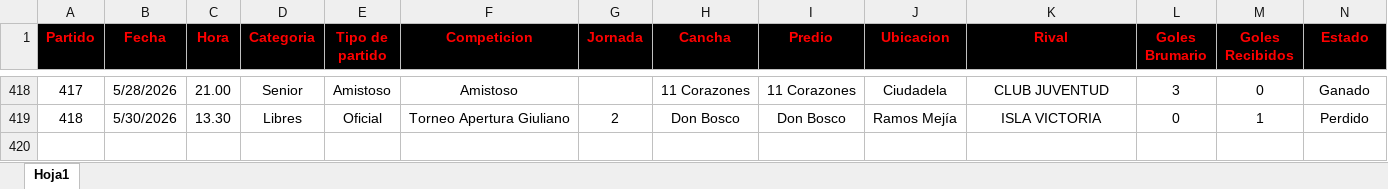
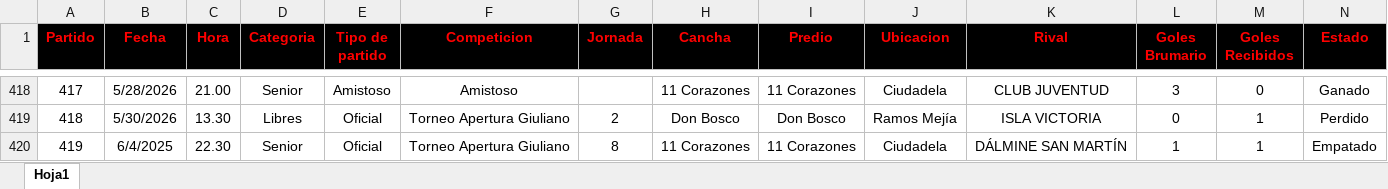
Before and after one commit to nicolascarreno/Brumario, an Excel workbook: backend/src/db/Once_Historico.xlsx, sheet Hoja1, drawn as a sheet; only a part is shown, gaps mark what is left out; values as stored, in another font and other column widths than the file's, no borders; rows hold the shown columns only; the diff names each change by its address in the sheet, - before the commit and + after, or states it on an @@ line.

```diff
--- a/backend/src/db/Once_Historico.xlsx (sheet Hoja1)
+++ b/backend/src/db/Once_Historico.xlsx (sheet Hoja1)
+row 420: 419 | 6/4/2025 | 22.30 | Senior | Oficial | Torneo Apertura Giuliano | 8 | 11 Corazones | 11 Corazones | Ciudadela | DÁLMINE SAN MARTÍN | 1 | 1 | Empatado
```
